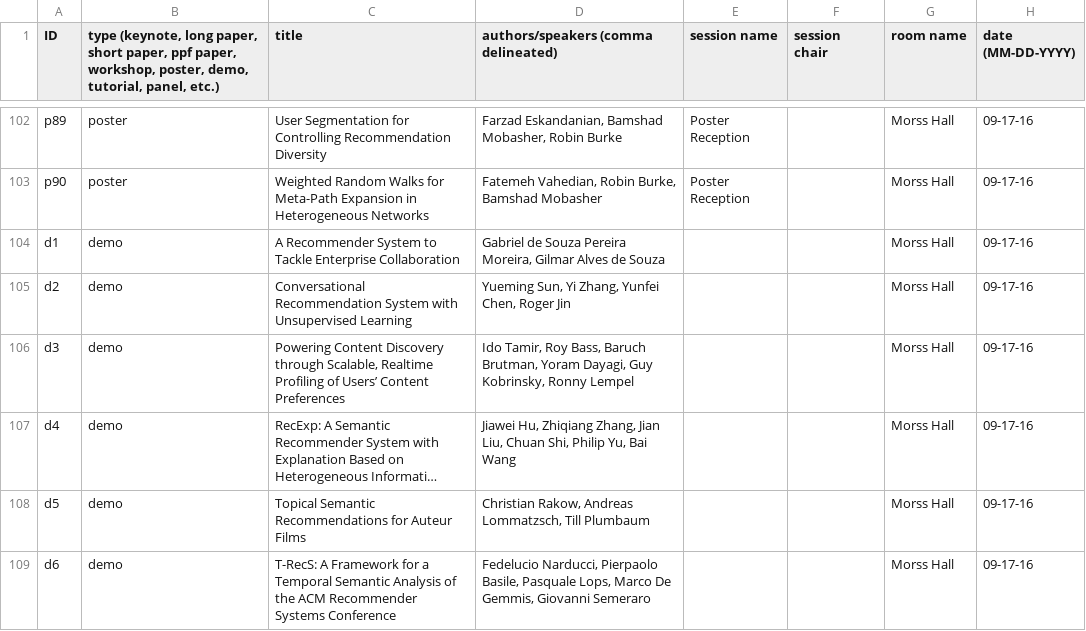
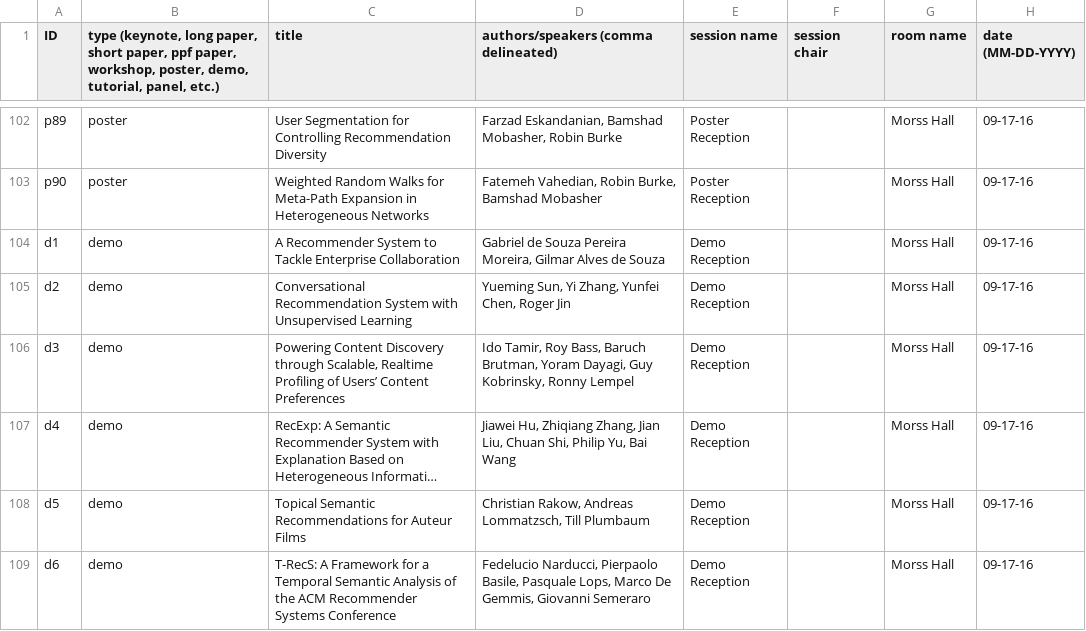
Before and after one commit to ywteh/confer, a CSV file: data/recsys2016/data.csv, drawn as a sheet; only a part is shown, gaps mark what is left out; long unchanged cells end in …; the diff names each change by its address in the sheet, - before the commit and + after, or states it on an @@ line.

```diff
--- a/data/recsys2016/data.csv
+++ b/data/recsys2016/data.csv
-E104:E109 (session name): (empty)
+E104:E109 (session name): Demo Reception
```
Also changed, not shown: 3 other files.
